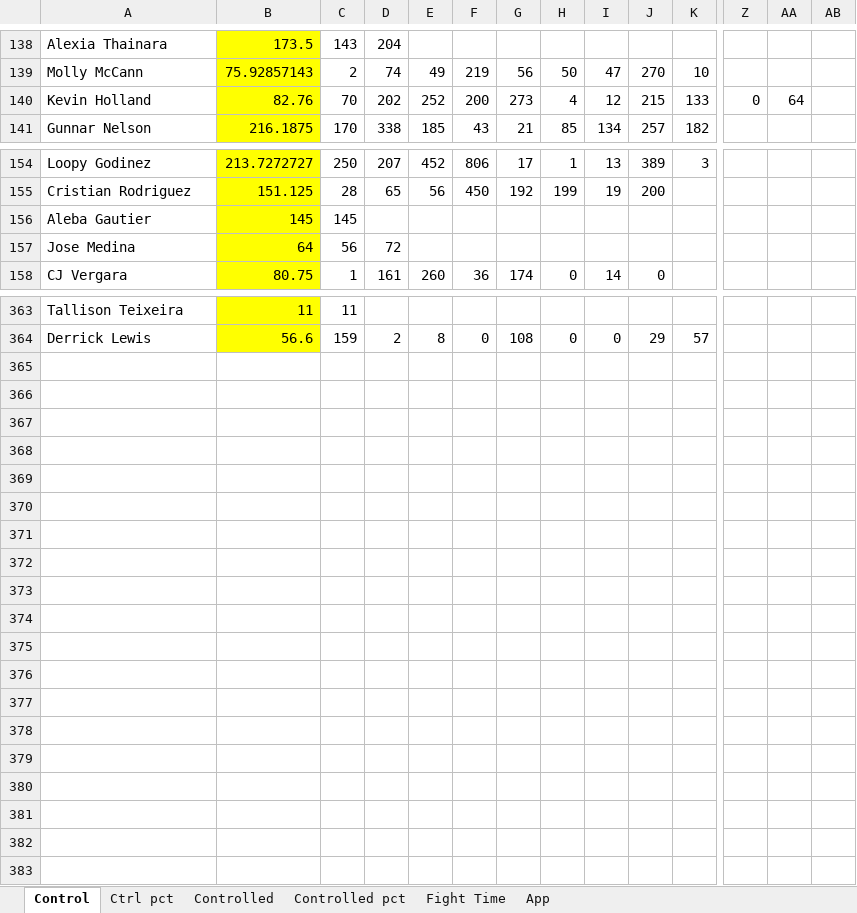
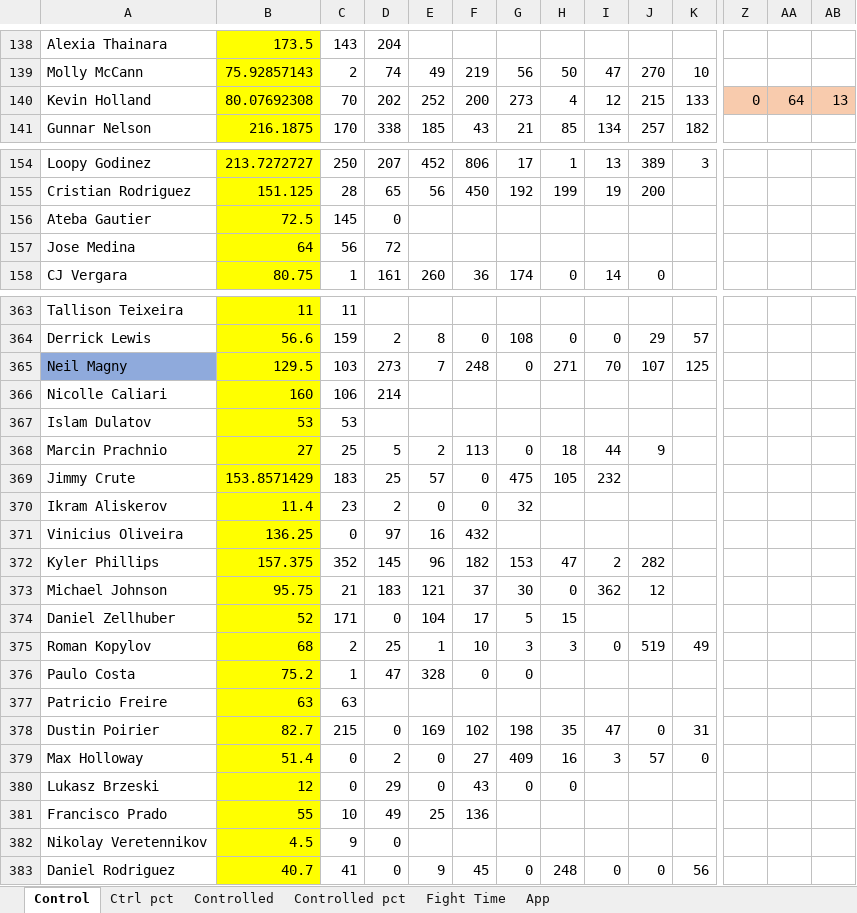
Before and after one commit to MMAEagle/MMA-Stats, an Excel workbook: APP/002 Stats.xlsx, sheet Control, drawn as a sheet; only a part is shown, gaps mark what is left out; values as stored, in another font and other column widths than the file's, no borders; removed rows and columns are numbered as before the commit, all else as after; rows hold the shown columns only; the diff covers the shown part only; the diff names each change by its address in the sheet, - before the commit and + after, or states it on an @@ line.

```diff
--- a/APP/002 Stats.xlsx (sheet Control)
+++ b/APP/002 Stats.xlsx (sheet Control)
-B140: 82.76
+B140: 80.07692308
-Z140:AB140 fill: none
+Z140:AB140 fill: #F8CBAD
-AB140: (empty)
+AB140: 13
-row 156: Aleba Gautier | 145 | 145
+row 156: Ateba Gautier | 72.5 | 145 | 0
+row 365: Neil Magny | 129.5 | 103 | 273 | 7 | 248 | 0 | 271 | 70 | 107 | 125
+row 366: Nicolle Caliari | 160 | 106 | 214
+row 367: Islam Dulatov | 53 | 53
+row 368: Marcin Prachnio | 27 | 25 | 5 | 2 | 113 | 0 | 18 | 44 | 9
+row 369: Jimmy Crute | 153.8571429 | 183 | 25 | 57 | 0 | 475 | 105 | 232
+row 370: Ikram Aliskerov | 11.4 | 23 | 2 | 0 | 0 | 32
+row 371: Vinicius Oliveira | 136.25 | 0 | 97 | 16 | 432
+row 372: Kyler Phillips | 157.375 | 352 | 145 | 96 | 182 | 153 | 47 | 2 | 282
+row 373: Michael Johnson | 95.75 | 21 | 183 | 121 | 37 | 30 | 0 | 362 | 12
+row 374: Daniel Zellhuber | 52 | 171 | 0 | 104 | 17 | 5 | 15
+row 375: Roman Kopylov | 68 | 2 | 25 | 1 | 10 | 3 | 3 | 0 | 519 | 49
+row 376: Paulo Costa | 75.2 | 1 | 47 | 328 | 0 | 0
+row 377: Patricio Freire | 63 | 63
+row 378: Dustin Poirier | 82.7 | 215 | 0 | 169 | 102 | 198 | 35 | 47 | 0 | 31
+row 379: Max Holloway | 51.4 | 0 | 2 | 0 | 27 | 409 | 16 | 3 | 57 | 0
+row 380: Lukasz Brzeski | 12 | 0 | 29 | 0 | 43 | 0 | 0
+row 381: Francisco Prado | 55 | 10 | 49 | 25 | 136
+row 382: Nikolay Veretennikov | 4.5 | 9 | 0
+row 383: Daniel Rodriguez | 40.7 | 41 | 0 | 9 | 45 | 0 | 248 | 0 | 0 | 56
```
Also changed, not shown: 8 edited cells elsewhere in this sheet, sheet App, sheet Controlled, sheet Fight Time, sheet Ctrl pct, sheet Controlled pct.
